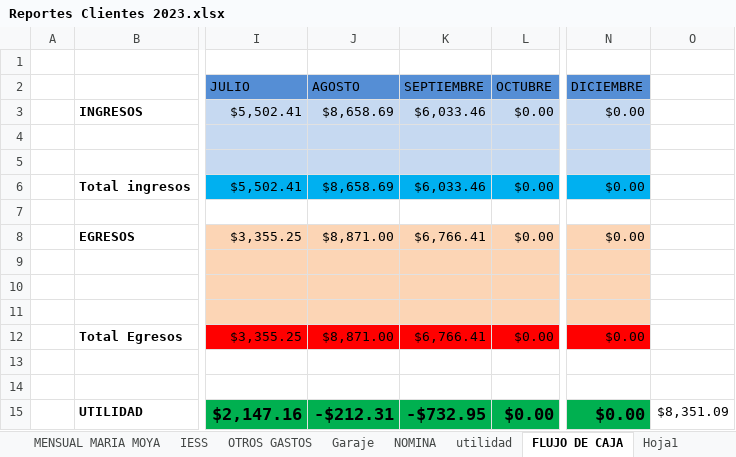
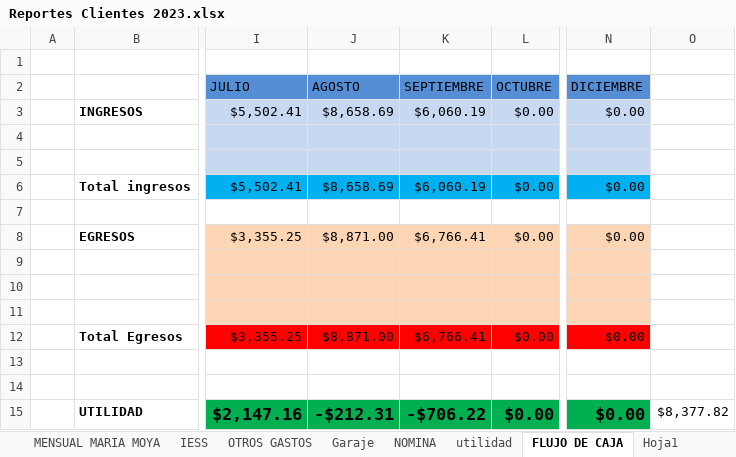
Before and after one commit to ABRILTRANS/OFICINA, an Excel workbook: DOC 2023/Reportes Clientes 2023.xlsx, sheet FLUJO DE CAJA, drawn as a sheet; only a part is shown, gaps mark what is left out; values as stored, in another font and other column widths than the file's, no borders; the diff names each change by its address in the sheet, - before the commit and + after, or states it on an @@ line.

```diff
--- a/DOC 2023/Reportes Clientes 2023.xlsx (sheet FLUJO DE CAJA)
+++ b/DOC 2023/Reportes Clientes 2023.xlsx (sheet FLUJO DE CAJA)
-K3 (SEPTIEMBRE): $6,033.46
+K3 (SEPTIEMBRE): $6,060.19
-K6 (SEPTIEMBRE): $6,033.46
+K6 (SEPTIEMBRE): $6,060.19
-K15 (SEPTIEMBRE): -$732.95
+K15 (SEPTIEMBRE): -$706.22
-O15: $8,351.09
+O15: $8,377.82
```
Also changed, not shown: sheet OTROS CLIENTES 2., sheet agripac, sheet utilidad.
